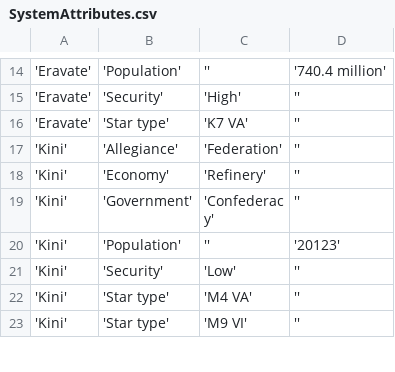
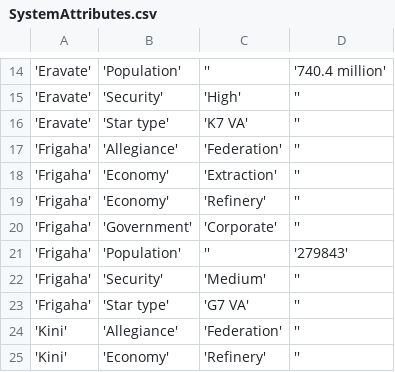
Before and after one commit to EliteDangerous/tradedangerous, a CSV file: data/SystemAttributes.csv, drawn as a sheet; only a part is shown, gaps mark what is left out; the shorter side is filled out with more unchanged rows; the diff names each change by its address in the sheet, - before the commit and + after, or states it on an @@ line.

Commit message:
New system attribs: Frigaha

```diff
--- a/data/SystemAttributes.csv
+++ b/data/SystemAttributes.csv
+row 17: 'Frigaha' | 'Allegiance' | 'Federation' | ''
+row 18: 'Frigaha' | 'Economy' | 'Extraction' | ''
+row 19: 'Frigaha' | 'Economy' | 'Refinery' | ''
+row 20: 'Frigaha' | 'Government' | 'Corporate' | ''
+row 21: 'Frigaha' | 'Population' | '' | '279843'
+row 22: 'Frigaha' | 'Security' | 'Medium' | ''
+row 23: 'Frigaha' | 'Star type' | 'G7 VA' | ''
```
Also changed, not shown: data/AttribValues.csv.
